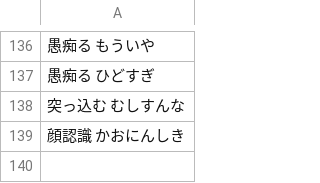
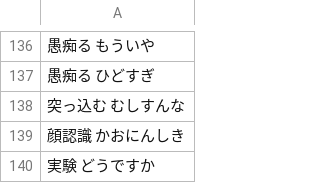
Before and after one commit to bezelie/edgar, a TSV file: chatEntity.tsv, drawn as a sheet; only a part is shown, gaps mark what is left out.

```diff
--- a/chatEntity.tsv
+++ b/chatEntity.tsv
@@ -139 +139,2 @@
 顔認識    かおにんしき
+実験    どうですか
```
Also changed, not shown: chatDialog.csv, chatEntity.csv, 9 other files.
